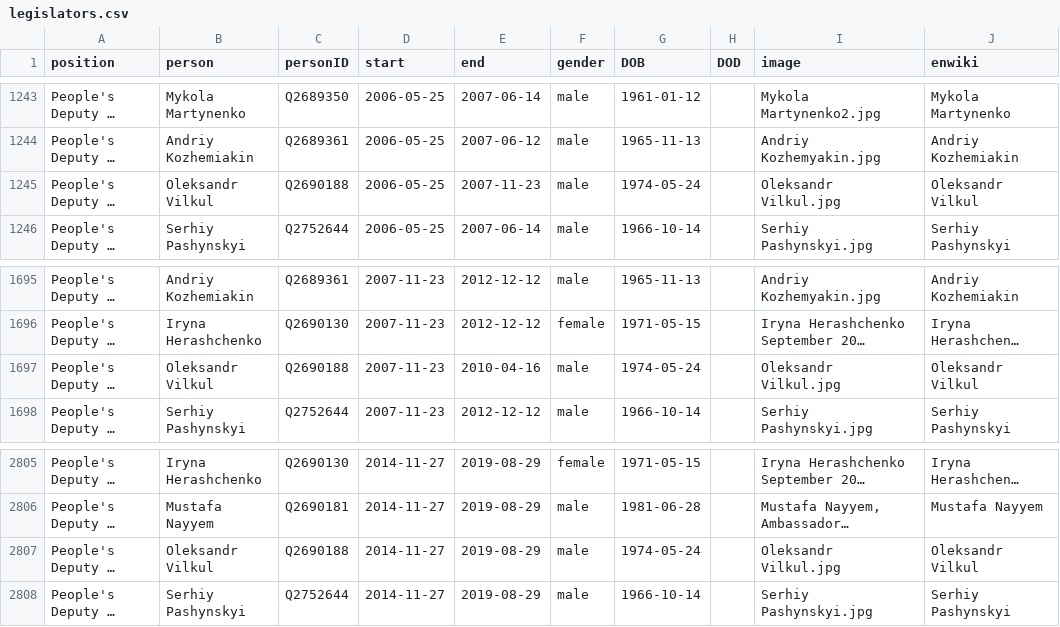
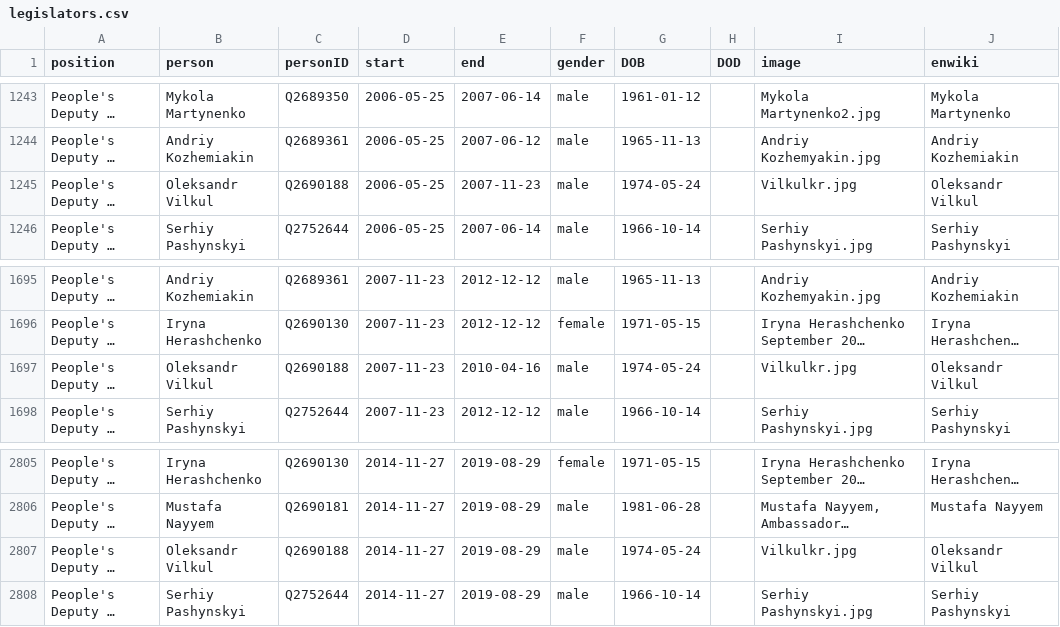
Before and after one commit to every-politician-scrapers/ukraine-cabinet, a CSV file: html/legislators.csv, drawn as a sheet; only a part is shown, gaps mark what is left out; long unchanged cells end in …; the diff names each change by its address in the sheet, - before the commit and + after, or states it on an @@ line.

```diff
--- a/html/legislators.csv
+++ b/html/legislators.csv
-I1245 (image): Oleksandr Vilkul.jpg
+I1245 (image): Vilkulkr.jpg
-I1697 (image): Oleksandr Vilkul.jpg
+I1697 (image): Vilkulkr.jpg
-I2807 (image): Oleksandr Vilkul.jpg
+I2807 (image): Vilkulkr.jpg
```
Also changed, not shown: html/holders21.csv.
